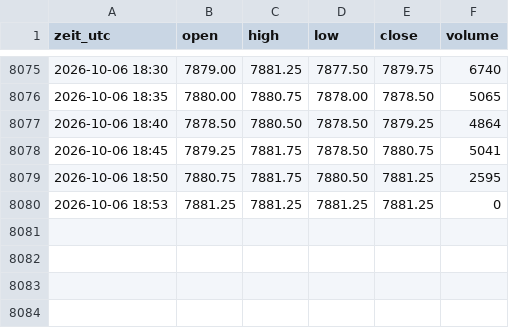
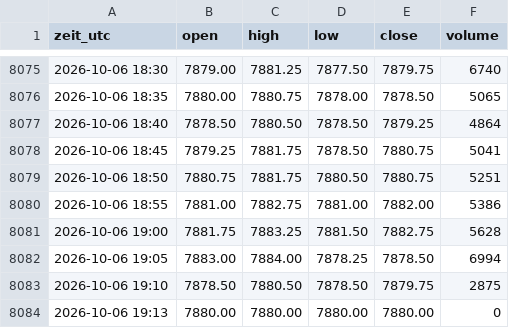
Before and after one commit to salobig575-coder/nq-daten, a CSV file: data/es_5m.csv, drawn as a sheet; only a part is shown, gaps mark what is left out.

```diff
--- a/data/es_5m.csv
+++ b/data/es_5m.csv
@@ -8078,3 +8078,7 @@ zeit_utc,open,high,low,close,volume
 2026-10-06 18:45,7879.25,7881.75,7878.50,7880.75,5041
-2026-10-06 18:50,7880.75,7881.75,7880.50,7881.25,2595
-2026-10-06 18:53,7881.25,7881.25,7881.25,7881.25,0
+2026-10-06 18:50,7880.75,7881.75,7880.50,7880.75,5251
+2026-10-06 18:55,7881.00,7882.75,7881.00,7882.00,5386
+2026-10-06 19:00,7881.75,7883.25,7881.50,7882.75,5628
+2026-10-06 19:05,7883.00,7884.00,7878.25,7878.50,6994
+2026-10-06 19:10,7878.50,7880.50,7878.50,7879.75,2875
+2026-10-06 19:13,7880.00,7880.00,7880.00,7880.00,0
```
Also changed, not shown: data/btc_15m.csv, data/btc_5m.csv, 22 other files.
